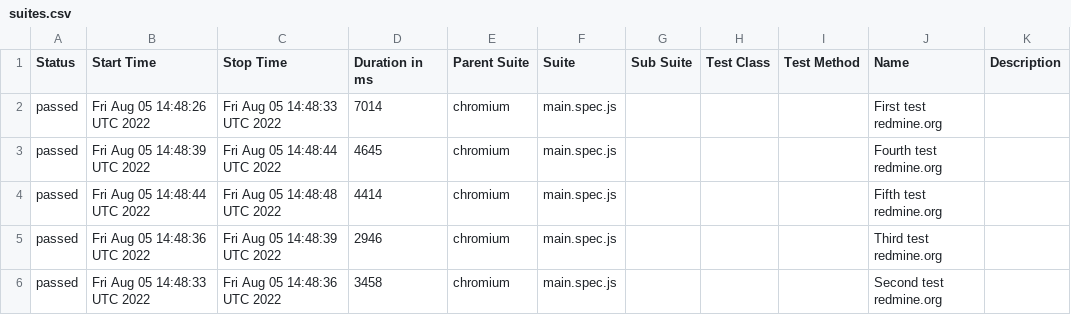
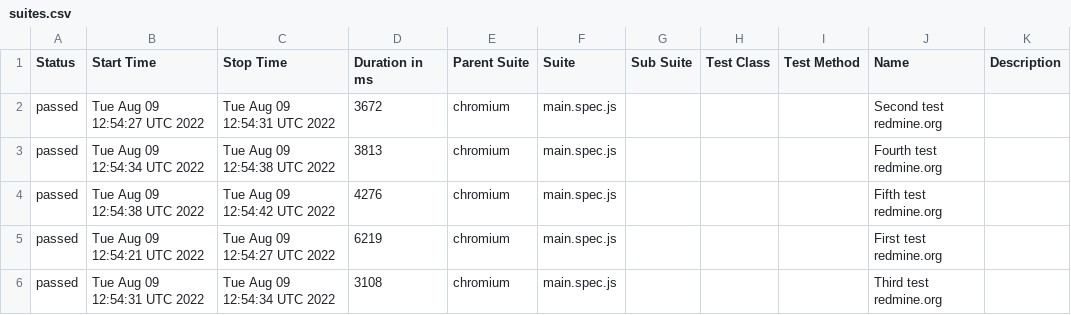
Before and after one commit to valahalex/playwright_redmine, a CSV file: data/suites.csv, drawn as a sheet.

Commit message:
Deploying to gh-pages from @ valahalex/test_redmine_homework@44e81015a9704f9e554ebd508039ffc5b0f92b55 🚀

```diff
--- a/data/suites.csv
+++ b/data/suites.csv
@@ -1,6 +1,6 @@
 "Status","Start Time","Stop Time","Duration in ms","Parent Suite","Suite","Sub Suite","Test Class","Test Method","Name","Description"
-"passed","Fri Aug 05 14:48:26 UTC 2022","Fri Aug 05 14:48:33 UTC 2022","7014","chromium","main.spec.js","","","","First test redmine.org",""
-"passed","Fri Aug 05 14:48:39 UTC 2022","Fri Aug 05 14:48:44 UTC 2022","4645","chromium","main.spec.js","","","","Fourth test redmine.org",""
-"passed","Fri Aug 05 14:48:44 UTC 2022","Fri Aug 05 14:48:48 UTC 2022","4414","chromium","main.spec.js","","","","Fifth test redmine.org",""
-"passed","Fri Aug 05 14:48:36 UTC 2022","Fri Aug 05 14:48:39 UTC 2022","2946","chromium","main.spec.js","","","","Third test redmine.org",""
-"passed","Fri Aug 05 14:48:33 UTC 2022","Fri Aug 05 14:48:36 UTC 2022","3458","chromium","main.spec.js","","","","Second test redmine.org",""
+"passed","Tue Aug 09 12:54:27 UTC 2022","Tue Aug 09 12:54:31 UTC 2022","3672","chromium","main.spec.js","","","","Second test redmine.org",""
+"passed","Tue Aug 09 12:54:34 UTC 2022","Tue Aug 09 12:54:38 UTC 2022","3813","chromium","main.spec.js","","","","Fourth test redmine.org",""
+"passed","Tue Aug 09 12:54:38 UTC 2022","Tue Aug 09 12:54:42 UTC 2022","4276","chromium","main.spec.js","","","","Fifth test redmine.org",""
+"passed","Tue Aug 09 12:54:21 UTC 2022","Tue Aug 09 12:54:27 UTC 2022","6219","chromium","main.spec.js","","","","First test redmine.org",""
+"passed","Tue Aug 09 12:54:31 UTC 2022","Tue Aug 09 12:54:34 UTC 2022","3108","chromium","main.spec.js","","","","Third test redmine.org",""
```
Also changed, not shown: 23 other files.
